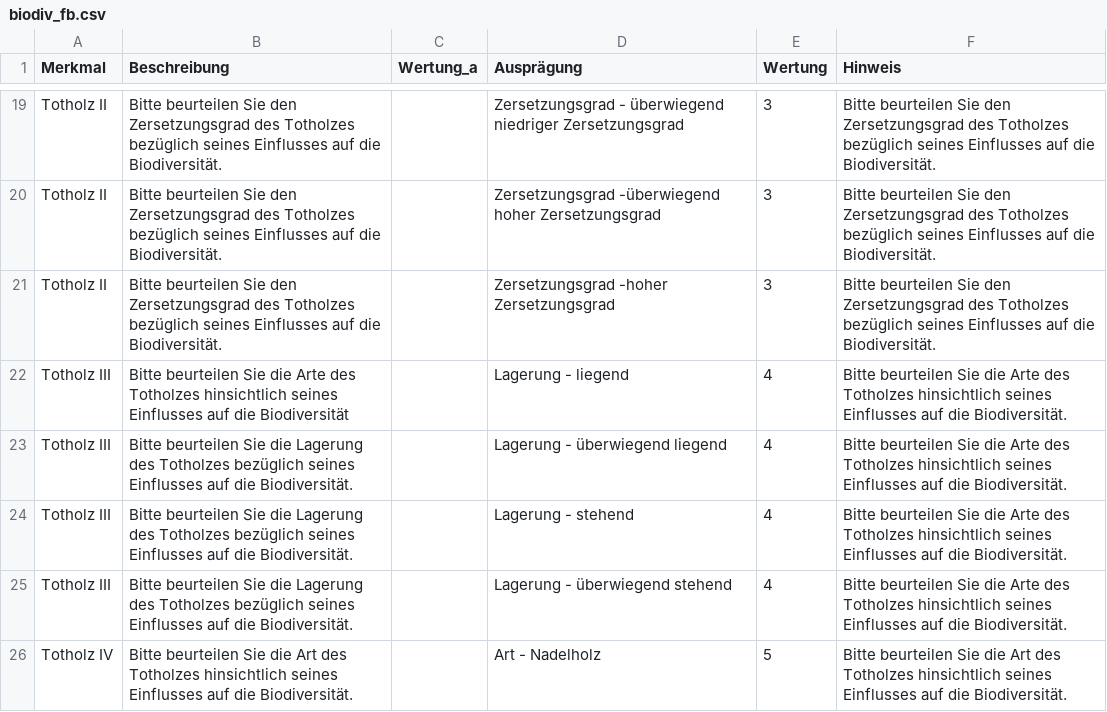
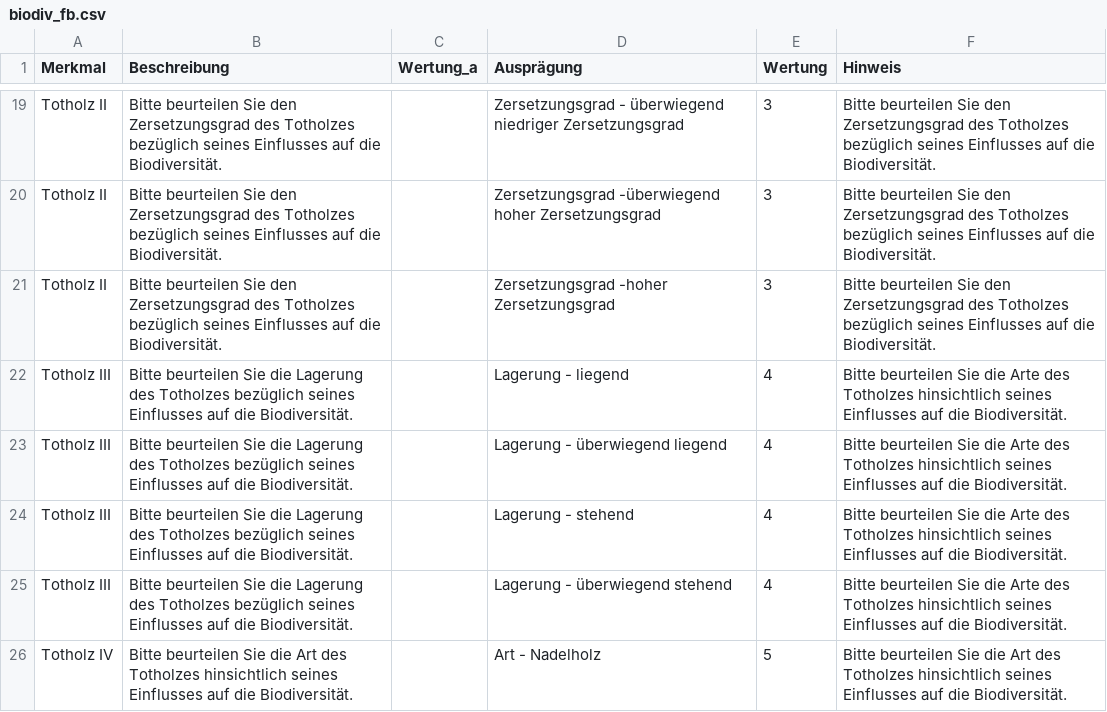
Before and after one commit to f2502/OESL_MV, a CSV file: biodiv_fb.csv, drawn as a sheet; only a part is shown, gaps mark what is left out.

```diff
--- a/biodiv_fb.csv
+++ b/biodiv_fb.csv
@@ -21,3 +21,3 @@ Totholz II;Bitte beurteilen Sie den Zersetzungsgrad des Totholzes bezüglich sei
 Totholz II;Bitte beurteilen Sie den Zersetzungsgrad des Totholzes bezüglich seines Einflusses auf die Biodiversität.;;Zersetzungsgrad -hoher Zersetzungsgrad;3;Bitte beurteilen Sie den Zersetzungsgrad des Totholzes bezüglich seines Einflusses auf die Biodiversität.
-Totholz III;Bitte beurteilen Sie die Arte des Totholzes hinsichtlich seines Einflusses auf die Biodiversität;;Lagerung - liegend;4;Bitte beurteilen Sie die Arte des Totholzes hinsichtlich seines Einflusses auf die Biodiversität.
+Totholz III;Bitte beurteilen Sie die Lagerung des Totholzes bezüglich seines Einflusses auf die Biodiversität.;;Lagerung - liegend;4;Bitte beurteilen Sie die Arte des Totholzes hinsichtlich seines Einflusses auf die Biodiversität.
 Totholz III;Bitte beurteilen Sie die Lagerung des Totholzes bezüglich seines Einflusses auf die Biodiversität.;;Lagerung - überwiegend liegend;4;Bitte beurteilen Sie die Arte des Totholzes hinsichtlich seines Einflusses auf die Biodiversität.
```
Also changed, not shown: wasser_fb.csv, wasser_fb1.csv.
